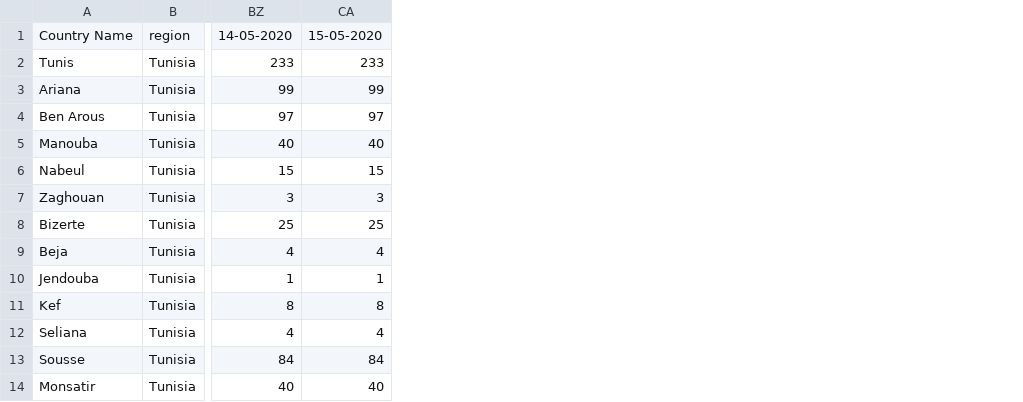
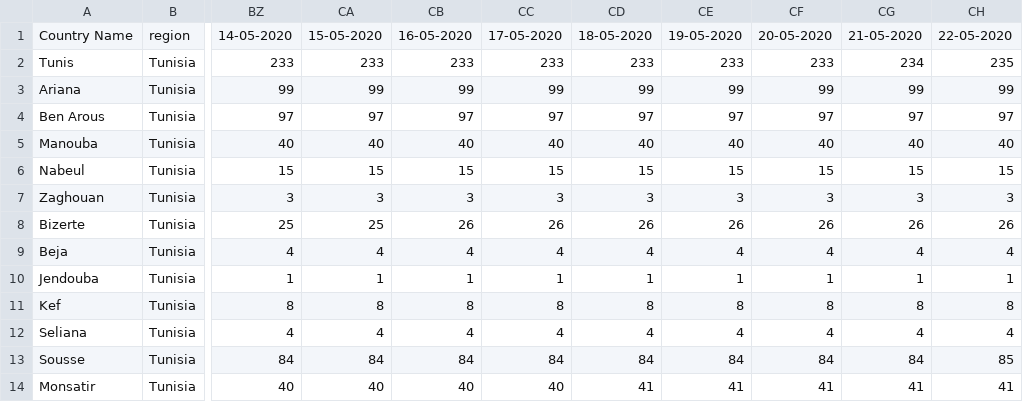
Before and after one commit to OussamaNairi/COVID19-Tunisia, a CSV file: Covid19-Tunisia-Confirmed.csv, drawn as a sheet; only a part is shown, gaps mark what is left out; the diff names each change by its address in the sheet, - before the commit and + after, or states it on an @@ line.

Commit message:
update

```diff
--- a/Covid19-Tunisia-Confirmed.csv
+++ b/Covid19-Tunisia-Confirmed.csv
+column CB, rows 1-14: 16-05-2020 | 233 | 99 | 97 | 40 | 15 | 3 | 26 | 4 | 1 | 8 | 4 | 84 | 40
+column CC, rows 1-14: 17-05-2020 | 233 | 99 | 97 | 40 | 15 | 3 | 26 | 4 | 1 | 8 | 4 | 84 | 40
+column CD, rows 1-14: 18-05-2020 | 233 | 99 | 97 | 40 | 15 | 3 | 26 | 4 | 1 | 8 | 4 | 84 | 41
+column CE, rows 1-14: 19-05-2020 | 233 | 99 | 97 | 40 | 15 | 3 | 26 | 4 | 1 | 8 | 4 | 84 | 41
+column CF, rows 1-14: 20-05-2020 | 233 | 99 | 97 | 40 | 15 | 3 | 26 | 4 | 1 | 8 | 4 | 84 | 41
+column CG, rows 1-14: 21-05-2020 | 234 | 99 | 97 | 40 | 15 | 3 | 26 | 4 | 1 | 8 | 4 | 84 | 41
+column CH, rows 1-14: 22-05-2020 | 235 | 99 | 97 | 40 | 15 | 3 | 26 | 4 | 1 | 8 | 4 | 85 | 41
```
